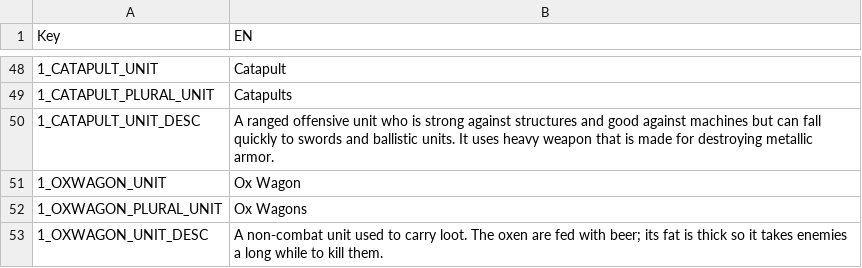
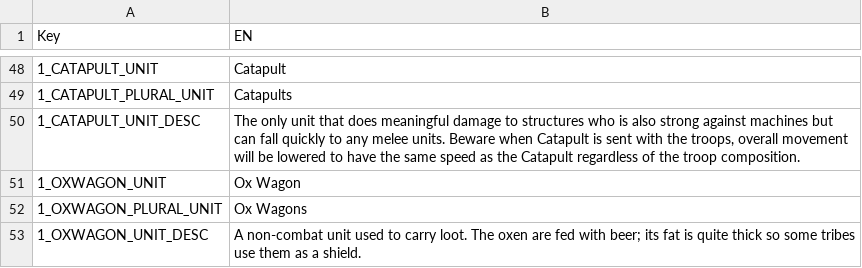
Before and after one commit to giulianob/tribalhero, a CSV file: conf/csv/lang.troops.csv, drawn as a sheet; only a part is shown, gaps mark what is left out; the diff covers the shown part only; the diff names each change by its address in the sheet, - before the commit and + after, or states it on an @@ line.

Commit message:
Troop description updated.

```diff
--- a/conf/csv/lang.troops.csv
+++ b/conf/csv/lang.troops.csv
-B50 (EN): A ranged offensive unit who is strong against structures and good against machines but can fall quickly to swords and ballistic units. It uses heavy weapon that is made for destroying metallic armor.
+B50 (EN): The only unit that does meaningful damage to structures who is also strong against machines but can fall quickly to any melee units. Beware when Catapult is sent with the troops, overall movement will be lowered to have the same speed as the Catapult regardless of the troop composition.
-B53 (EN): …fat is thick so it takes enemies a long while to kill them.
+B53 (EN): …fat is quite thick so some tribes use them as a shield.
```
Also changed, not shown: 9 edited cells elsewhere in this file.
